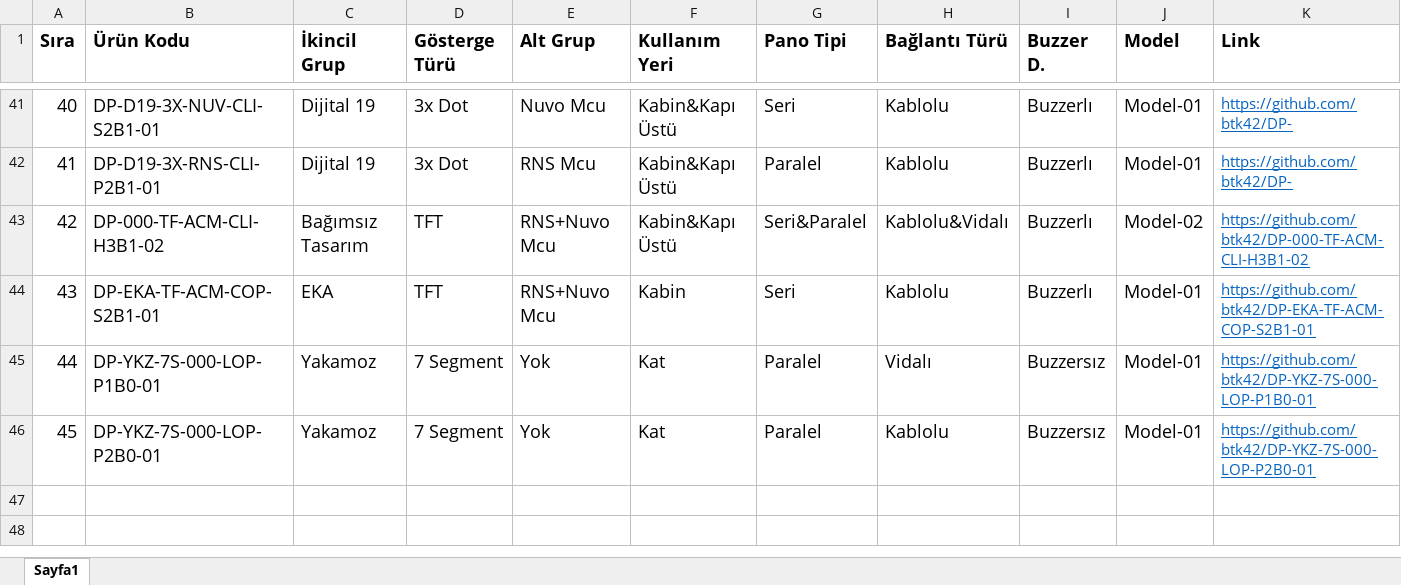
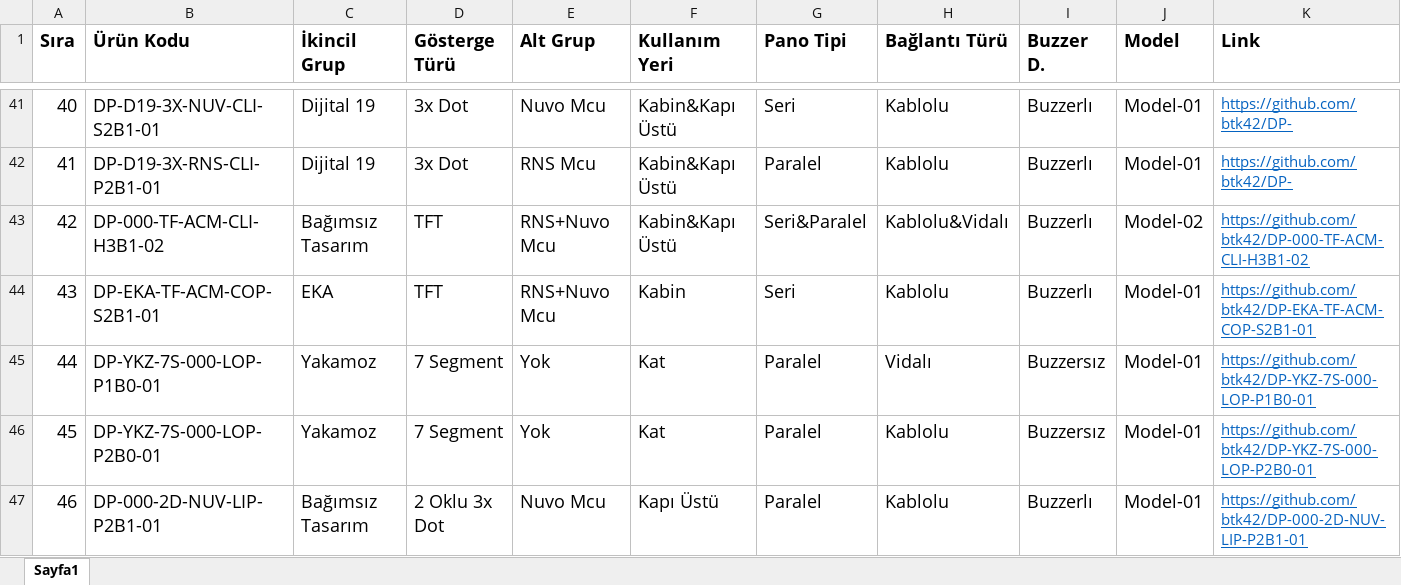
Before and after one commit to btk42/btk42.github.io, an Excel workbook: pages/gostergeler.xlsx, sheet Sayfa1, drawn as a sheet; only a part is shown, gaps mark what is left out; values as stored, in another font and other column widths than the file's, no borders; the diff names each change by its address in the sheet, - before the commit and + after, or states it on an @@ line.

Commit message:
2 Oklar ayrı paralel Dot projesinin kodu ve urls  eklendi. (DP-000-2D-NUV-LIP-P2B1-01)

```diff
--- a/pages/gostergeler.xlsx (sheet Sayfa1)
+++ b/pages/gostergeler.xlsx (sheet Sayfa1)
+row 47: 46 | DP-000-2D-NUV-LIP-P2B1-01 | Bağımsız Tasarım | 2 Oklu 3x Dot | Nuvo Mcu | Kapı Üstü | Paralel | Kablolu | Buzzerlı | Model-01 | https://github.com/btk42/DP-000-2D-NUV-LIP-P2B1-01
```
